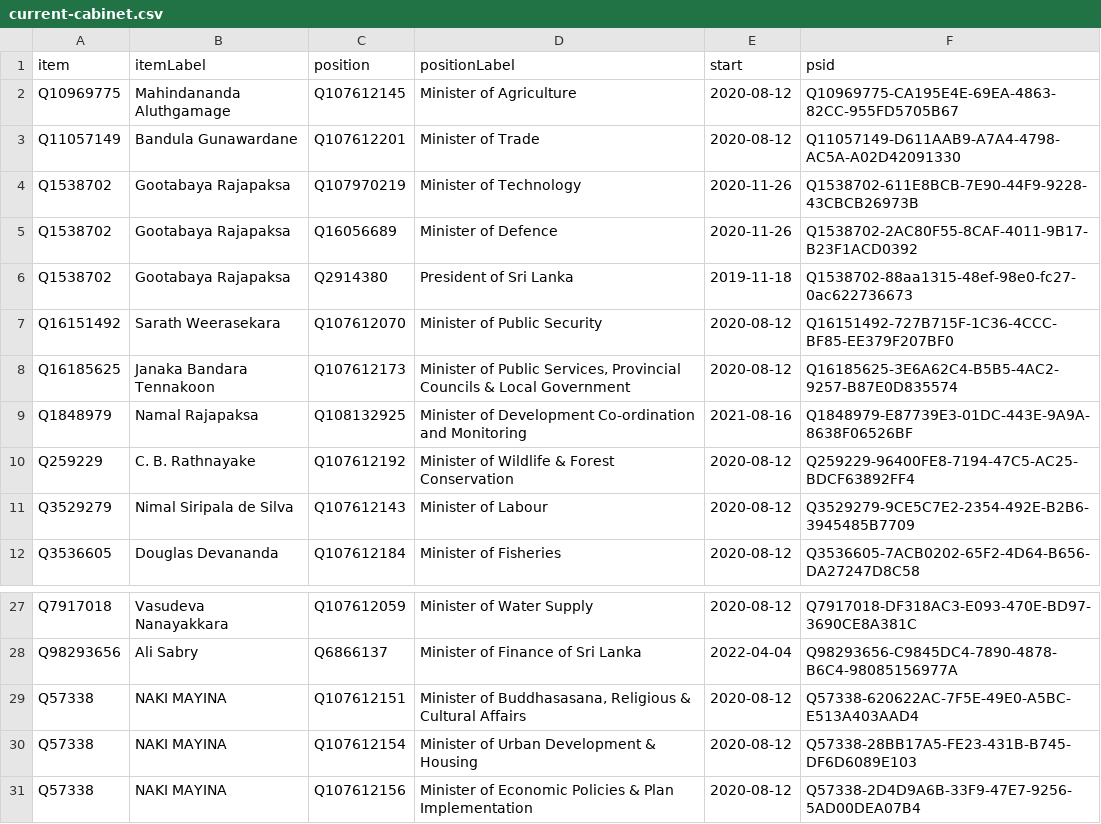
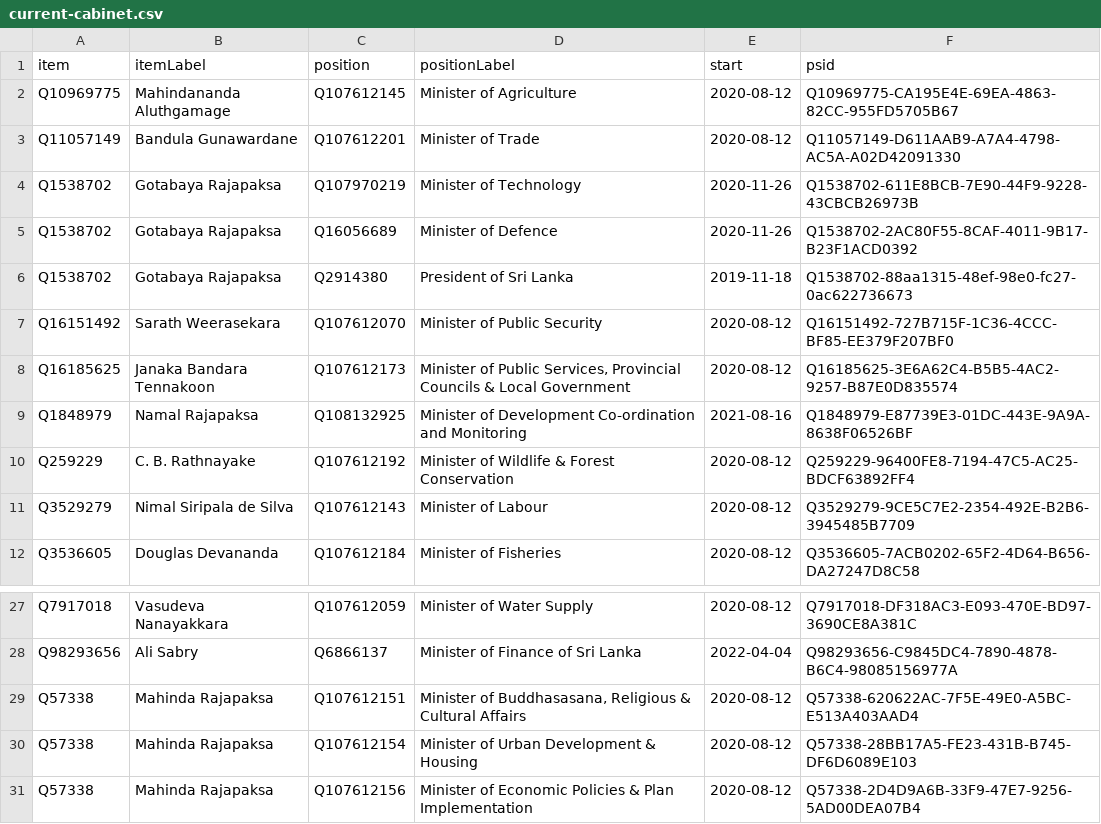
Before and after one commit to every-politician-scrapers/sri-lanka-cabinet, a CSV file: wikidata/results/current-cabinet.csv, drawn as a sheet; only a part is shown, gaps mark what is left out.

Commit message:
Run SPARQL queries

```diff
--- a/wikidata/results/current-cabinet.csv
+++ b/wikidata/results/current-cabinet.csv
@@ -3,5 +3,5 @@ Q10969775,Mahindananda Aluthgamage,Q107612145,Minister of Agriculture,2020-08-12
 Q11057149,Bandula Gunawardane,Q107612201,Minister of Trade,2020-08-12,Q11057149-D611AAB9-A7A4-4798-AC5A-A02D42091330
-Q1538702,Gootabaya Rajapaksa,Q107970219,Minister of Technology,2020-11-26,Q1538702-611E8BCB-7E90-44F9-9228-43CBCB26973B
-Q1538702,Gootabaya Rajapaksa,Q16056689,Minister of Defence,2020-11-26,Q1538702-2AC80F55-8CAF-4011-9B17-B23F1ACD0392
-Q1538702,Gootabaya Rajapaksa,Q2914380,President of Sri Lanka,2019-11-18,Q1538702-88aa1315-48ef-98e0-fc27-0ac622736673
+Q1538702,Gotabaya Rajapaksa,Q107970219,Minister of Technology,2020-11-26,Q1538702-611E8BCB-7E90-44F9-9228-43CBCB26973B
+Q1538702,Gotabaya Rajapaksa,Q16056689,Minister of Defence,2020-11-26,Q1538702-2AC80F55-8CAF-4011-9B17-B23F1ACD0392
+Q1538702,Gotabaya Rajapaksa,Q2914380,President of Sri Lanka,2019-11-18,Q1538702-88aa1315-48ef-98e0-fc27-0ac622736673
 Q16151492,Sarath Weerasekara,Q107612070,Minister of Public Security,2020-08-12,Q16151492-727B715F-1C36-4CCC-BF85-EE379F207BF0
@@ -28,4 +28,4 @@ Q7917018,Vasudeva Nanayakkara,Q107612059,Minister of Water Supply,2020-08-12,Q79
 Q98293656,Ali Sabry,Q6866137,Minister of Finance of Sri Lanka,2022-04-04,Q98293656-C9845DC4-7890-4878-B6C4-98085156977A
-Q57338,NAKI MAYINA,Q107612151,"Minister of Buddhasasana, Religious & Cultural Affairs",2020-08-12,Q57338-620622AC-7F5E-49E0-A5BC-E513A403AAD4
-Q57338,NAKI MAYINA,Q107612154,Minister of Urban Development & Housing,2020-08-12,Q57338-28BB17A5-FE23-431B-B745-DF6D6089E103
-Q57338,NAKI MAYINA,Q107612156,Minister of Economic Policies & Plan Implementation,2020-08-12,Q57338-2D4D9A6B-33F9-47E7-9256-5AD00DEA07B4
+Q57338,Mahinda Rajapaksa,Q107612151,"Minister of Buddhasasana, Religious & Cultural Affairs",2020-08-12,Q57338-620622AC-7F5E-49E0-A5BC-E513A403AAD4
+Q57338,Mahinda Rajapaksa,Q107612154,Minister of Urban Development & Housing,2020-08-12,Q57338-28BB17A5-FE23-431B-B745-DF6D6089E103
+Q57338,Mahinda Rajapaksa,Q107612156,Minister of Economic Policies & Plan Implementation,2020-08-12,Q57338-2D4D9A6B-33F9-47E7-9256-5AD00DEA07B4
```
